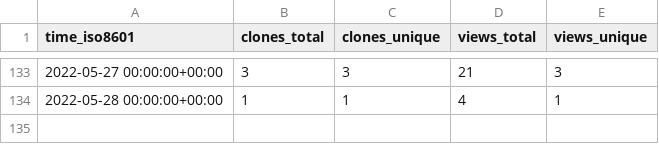
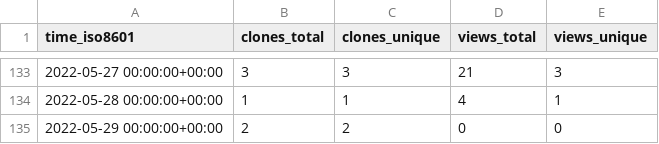
Before and after one commit to GeekVisit/uproot, a CSV file: GeekVisit/uproot/ghrs-data/views_clones_aggregate.csv, drawn as a sheet; only a part is shown, gaps mark what is left out.

```diff
--- a/GeekVisit/uproot/ghrs-data/views_clones_aggregate.csv
+++ b/GeekVisit/uproot/ghrs-data/views_clones_aggregate.csv
@@ -134 +134,2 @@ time_iso8601,clones_total,clones_unique,views_total,views_unique
 2022-05-28 00:00:00+00:00,1,1,4,1
+2022-05-29 00:00:00+00:00,2,2,0,0
```
Also changed, not shown: 1 other file.
